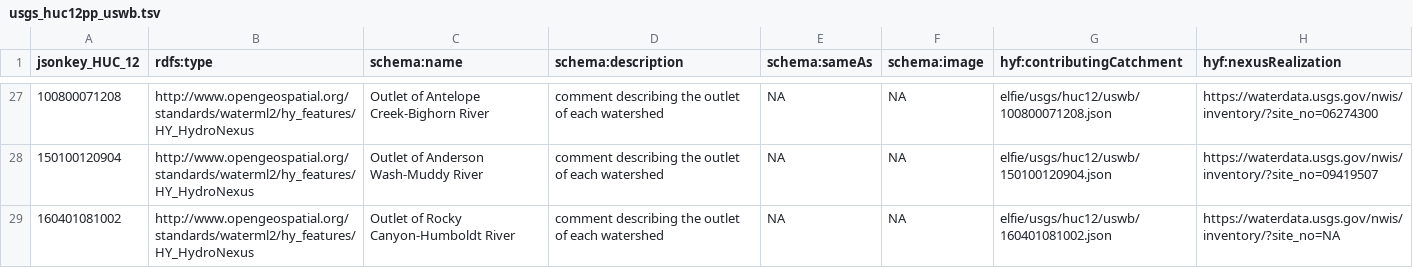
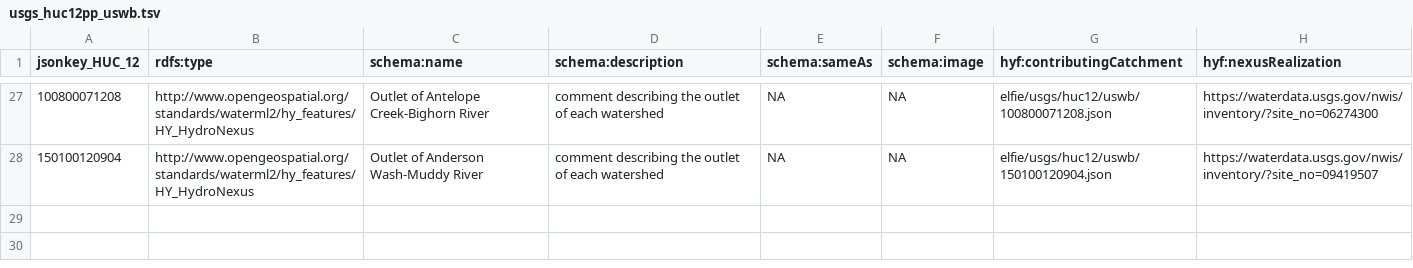
Before and after one commit to opengeospatial/ELFIE, a TSV file: data/uswb/usgs_huc12pp_uswb.tsv, drawn as a sheet; only a part is shown, gaps mark what is left out.

```diff
--- a/data/uswb/usgs_huc12pp_uswb.tsv
+++ b/data/uswb/usgs_huc12pp_uswb.tsv
@@ -28,2 +28 @@
 "150100120904"	"http://www.opengeospatial.org/standards/waterml2/hy_features/HY_HydroNexus"	"Outlet of Anderson Wash-Muddy River"	"comment describing the outlet of each watershed"	NA	NA	"elfie/usgs/huc12/uswb/150100120904.json"	"https://waterdata.usgs.gov/nwis/inventory/?site_no=09419507"
-"160401081002"	"http://www.opengeospatial.org/standards/waterml2/hy_features/HY_HydroNexus"	"Outlet of Rocky Canyon-Humboldt River"	"comment describing the outlet of each watershed"	NA	NA	"elfie/usgs/huc12/uswb/160401081002.json"	"https://waterdata.usgs.gov/nwis/inventory/?site_no=NA"
```
Also changed, not shown: data/uswb/usgs_huc12_uswb.tsv, data/uswb/usgs_huc12boundary_uswb.tsv, 37 other files.
